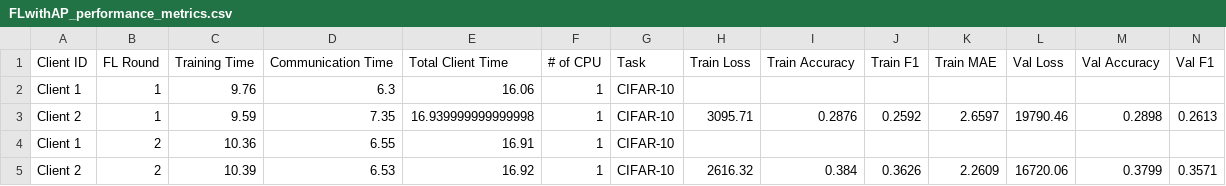
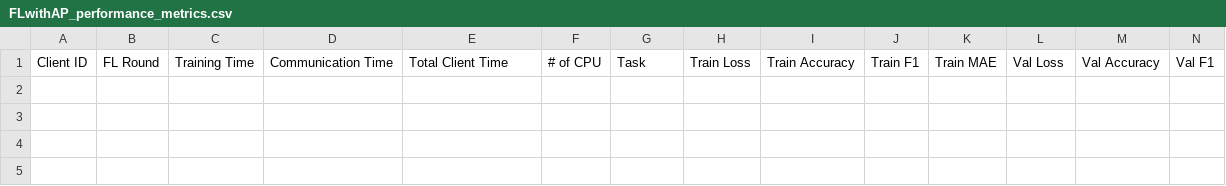
Before and after one commit to IvanComp/AP4Fed, a CSV file: Local/performance/FLwithAP_performance_metrics.csv, drawn as a sheet; only a part is shown; rows hold the shown columns only; the diff names each change by its address in the sheet, - before the commit and + after, or states it on an @@ line.

```diff
--- a/Local/performance/FLwithAP_performance_metrics.csv
+++ b/Local/performance/FLwithAP_performance_metrics.csv
-row 2: Client 1 | 1 | 9.76 | 6.3 | 16.06 | 1 | CIFAR-10
-row 3: Client 2 | 1 | 9.59 | 7.35 | 16.939999999999998 | 1 | CIFAR-10 | 3095.71 | 0.2876 | 0.2592 | 2.6597 | 19790.46 | 0.2898 | 0.2613
-row 4: Client 1 | 2 | 10.36 | 6.55 | 16.91 | 1 | CIFAR-10
-row 5: Client 2 | 2 | 10.39 | 6.53 | 16.92 | 1 | CIFAR-10 | 2616.32 | 0.384 | 0.3626 | 2.2609 | 16720.06 | 0.3799 | 0.3571
```
Also changed, not shown: 8 other files.
